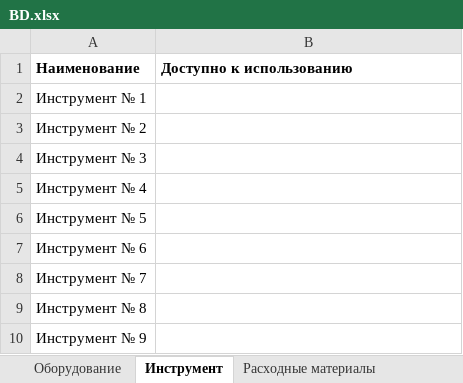
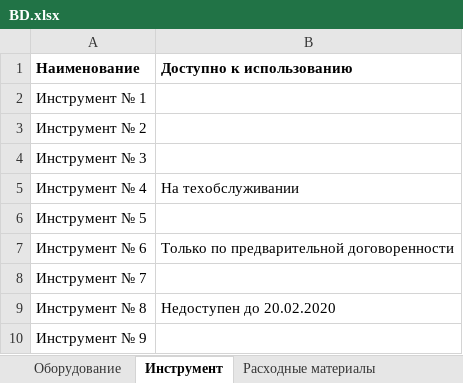
Before and after one commit to bolanebyla/IRNITU__bot, an Excel workbook: BD.xlsx, sheet Инструмент, drawn as a sheet; values as stored, in another font and other column widths than the file's, no borders; the diff names each change by its address in the sheet, - before the commit and + after, or states it on an @@ line.

```diff
--- a/BD.xlsx (sheet Инструмент)
+++ b/BD.xlsx (sheet Инструмент)
-B5 (Доступно к использованию): (empty)
+B5 (Доступно к использованию): На техобслуживании
-B7 (Доступно к использованию): (empty)
+B7 (Доступно к использованию): Только по предварительной договоренности
-B9 (Доступно к использованию): (empty)
+B9 (Доступно к использованию): Недоступен до 20.02.2020
```
Also changed, not shown: sheet Расходные материалы, sheet Информация для посетителей.
